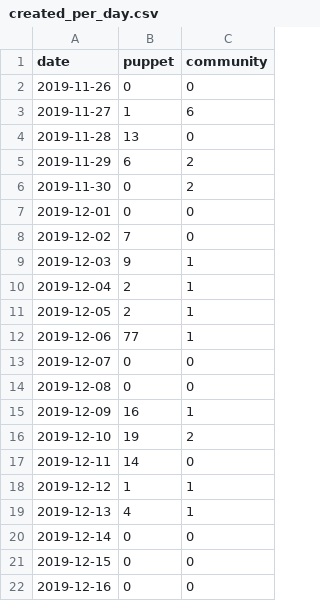
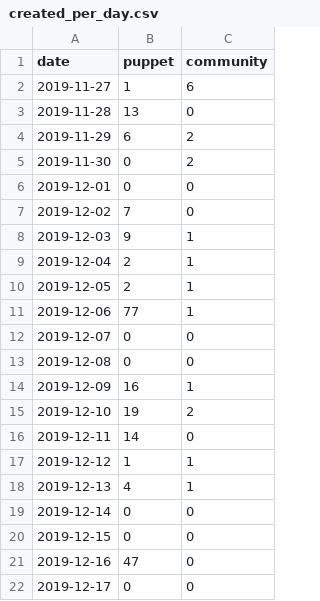
Before and after one commit to underscorgan/community_management, a CSV file: created_per_day.csv, drawn as a sheet.

```diff
--- a/created_per_day.csv
+++ b/created_per_day.csv
@@ -1,3 +1,2 @@
 date,puppet,community
-2019-11-26,0,0
 2019-11-27,1,6
@@ -21,2 +20,3 @@ date,puppet,community
 2019-12-15,0,0
-2019-12-16,0,0
+2019-12-16,47,0
+2019-12-17,0,0
```
Also changed, not shown: daily_open_prs.csv, docs/created_per_day.csv, 15 other files.
